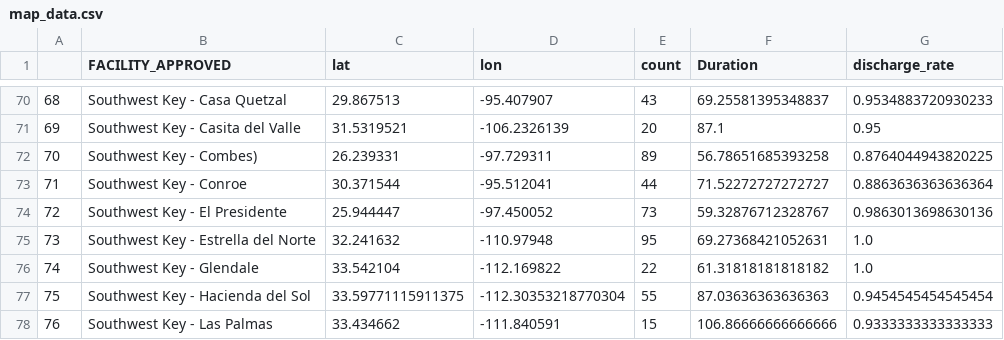
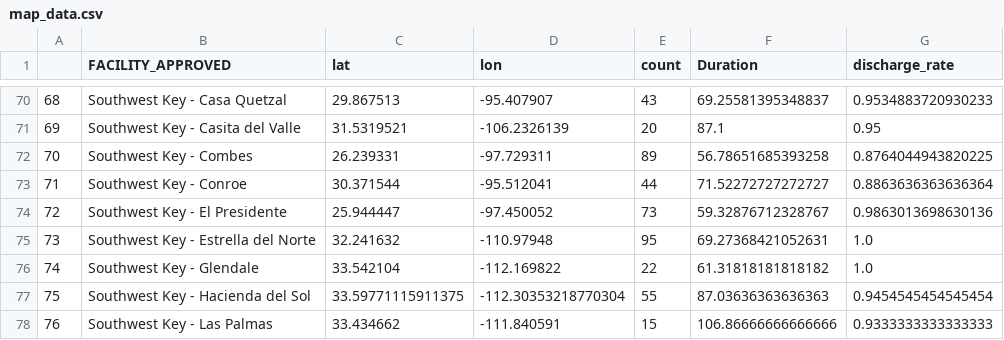
Before and after one commit to zhengsophia/11.154-family-separations, a CSV file: map_data.csv, drawn as a sheet; only a part is shown, gaps mark what is left out.

Commit message:
fixed combes

```diff
--- a/map_data.csv
+++ b/map_data.csv
@@ -71,3 +71,3 @@
 69,Southwest Key - Casita del Valle,31.5319521,-106.2326139,20,87.1,0.95
-70,Southwest Key - Combes),26.239331,-97.729311,89,56.78651685393258,0.8764044943820225
+70,Southwest Key - Combes,26.239331,-97.729311,89,56.78651685393258,0.8764044943820225
 71,Southwest Key - Conroe,30.371544,-95.512041,44,71.52272727272727,0.8863636363636364
```
Also changed, not shown: 1 other file.
